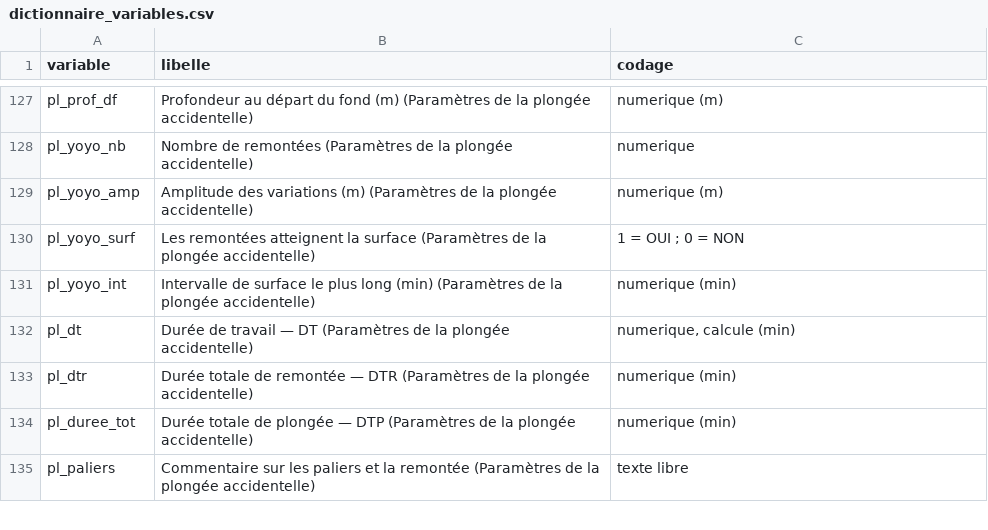
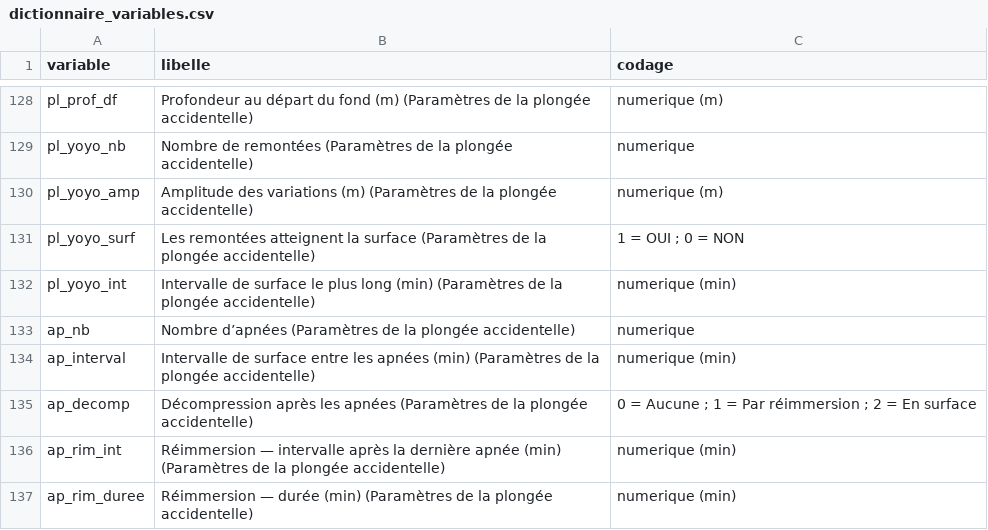
Before and after one commit to julienlesacapro-hub/Fiche-Neuro-Standardisee, a CSV file: docs/dictionnaire_variables.csv, drawn as a sheet; only a part is shown, gaps mark what is left out; the shorter side is filled out with more unchanged rows; the diff covers the shown part only.

```diff
--- a/docs/dictionnaire_variables.csv
+++ b/docs/dictionnaire_variables.csv
@@ -131 +132,6 @@ pl_yoyo_surf;Les remontées atteignent la surface (Paramètres de la plongée ac
 pl_yoyo_int;Intervalle de surface le plus long (min) (Paramètres de la plongée accidentelle);numerique (min)
+ap_nb;Nombre d’apnées (Paramètres de la plongée accidentelle);numerique
+ap_interval;Intervalle de surface entre les apnées (min) (Paramètres de la plongée accidentelle);numerique (min)
+ap_decomp;Décompression après les apnées (Paramètres de la plongée accidentelle);"0 = Aucune ; 1 = Par réimmersion ; 2 = En surface"
+ap_rim_int;Réimmersion — intervalle après la dernière apnée (min) (Paramètres de la plongée accidentelle);numerique (min)
+ap_rim_duree;Réimmersion — durée (min) (Paramètres de la plongée accidentelle);numerique (min)
```
Also changed, not shown: 13 added rows, 3 removed rows and 3 edited cells elsewhere in this file, 6 other files.
